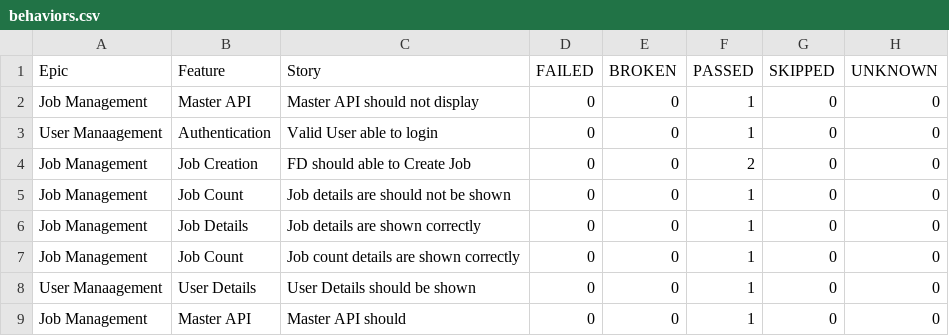
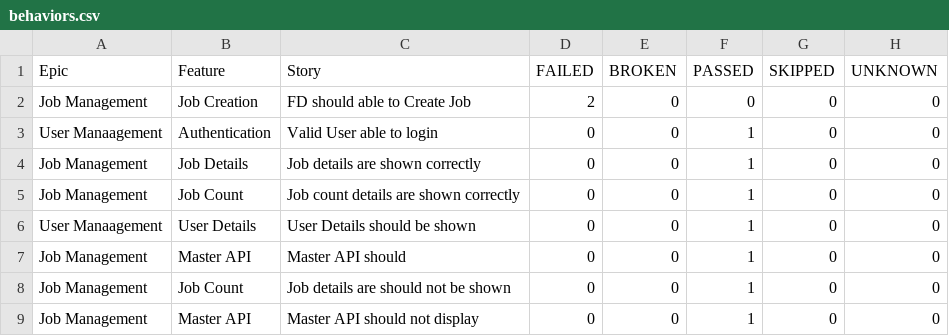
Before and after one commit to sailesh123kumar/PhoenixTestAutomationFramework, a CSV file: data/behaviors.csv, drawn as a sheet.

```diff
--- a/data/behaviors.csv
+++ b/data/behaviors.csv
@@ -1,6 +1,4 @@
 "Epic","Feature","Story","FAILED","BROKEN","PASSED","SKIPPED","UNKNOWN"
-"Job Management","Master API","Master API should not display","0","0","1","0","0"
+"Job Management","Job Creation","FD should able to Create Job","2","0","0","0","0"
 "User Manaagement","Authentication","Valid User able to login","0","0","1","0","0"
-"Job Management","Job Creation","FD should able to Create Job","0","0","2","0","0"
-"Job Management","Job Count","Job details are should not be shown","0","0","1","0","0"
 "Job Management","Job Details","Job details are shown correctly","0","0","1","0","0"
@@ -9 +7,3 @@
 "Job Management","Master API","Master API should","0","0","1","0","0"
+"Job Management","Job Count","Job details are should not be shown","0","0","1","0","0"
+"Job Management","Master API","Master API should not display","0","0","1","0","0"
```
Also changed, not shown: data/suites.csv, 56 other files.
